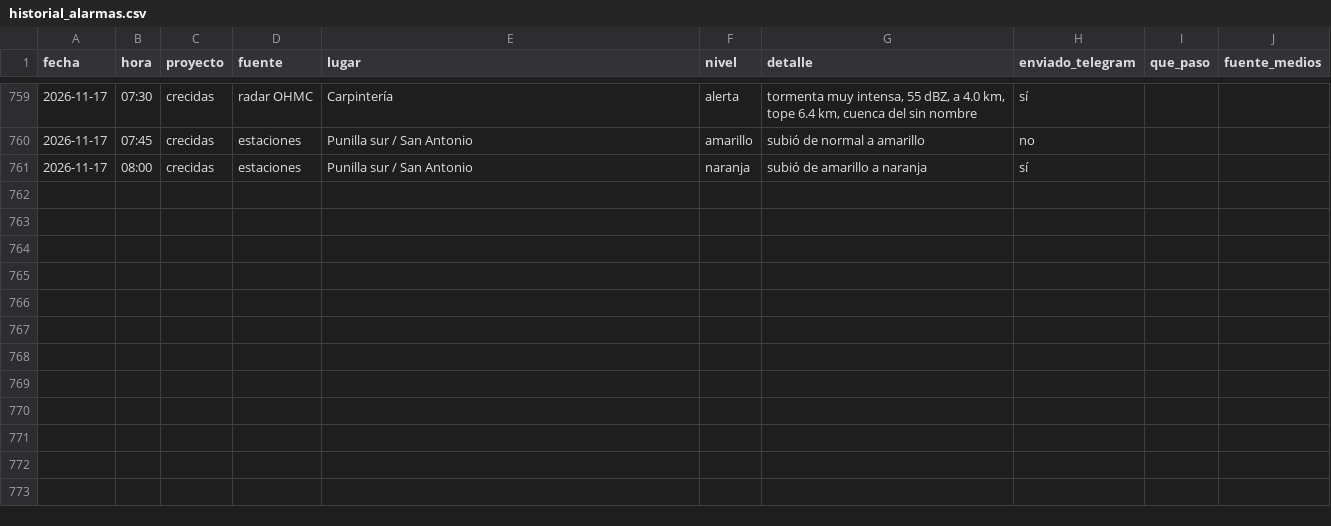
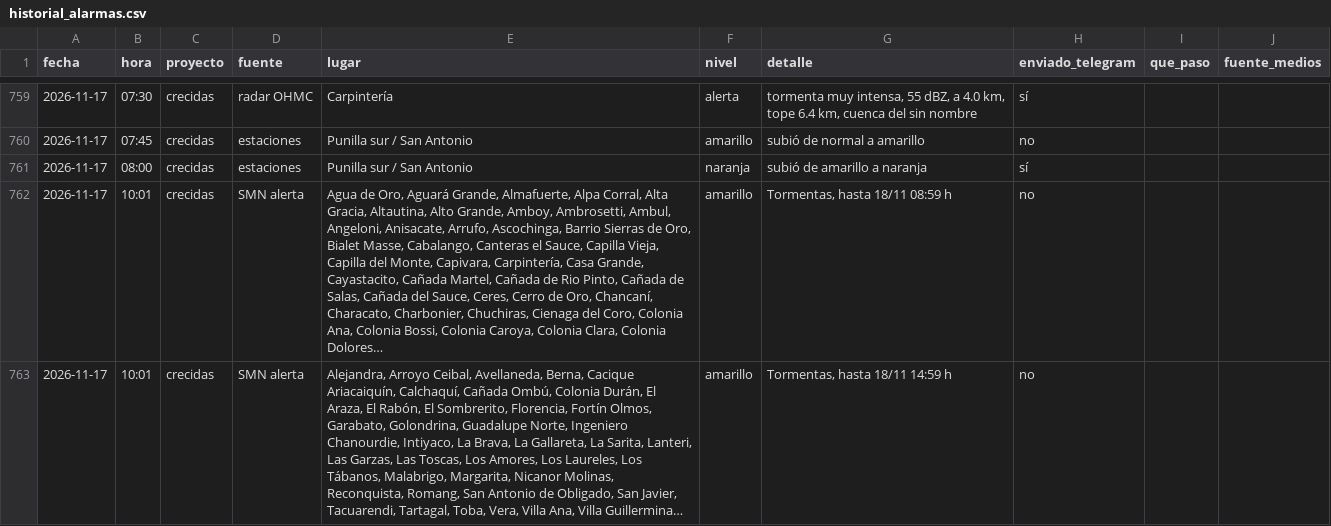
Before and after one commit to diegoesteve/predinun, a CSV file: data/historial_alarmas.csv, drawn as a sheet; only a part is shown, gaps mark what is left out; the diff names each change by its address in the sheet, - before the commit and + after, or states it on an @@ line.

```diff
--- a/data/historial_alarmas.csv
+++ b/data/historial_alarmas.csv
+row 762: 2026-11-17 | 10:01 | crecidas | SMN alerta | Agua de Oro, Aguará Grande, Almafuerte, Alpa Corral, Alta Gracia, Altautina, Alto Grande, Amboy, Ambrosetti, Ambul, Angeloni, Anisacate, Arrufo, Ascochinga, Barrio Sierras de Oro, Bialet Masse, Cabalango, Canteras el Sauce, Capilla Vieja, Capilla del Monte, Capivara, Carpintería, Casa Grande, Cayastacito, Cañada Martel, Cañada de Rio Pinto, Cañada de Salas, Cañada del Sauce, Ceres, Cerro de Oro, Chancaní, Characato, Charbonier, Chuchiras, Cienaga del Coro, Colonia Ana, Colonia Bossi, Colonia Caroya, Colonia Clara, Colonia Dolores… | amarillo | Tormentas, hasta 18/11 08:59 h | no
+row 763: 2026-11-17 | 10:01 | crecidas | SMN alerta | Alejandra, Arroyo Ceibal, Avellaneda, Berna, Cacique Ariacaiquín, Calchaquí, Cañada Ombú, Colonia Durán, El Araza, El Rabón, El Sombrerito, Florencia, Fortín Olmos, Garabato, Golondrina, Guadalupe Norte, Ingeniero Chanourdie, Intiyaco, La Brava, La Gallareta, La Sarita, Lanteri, Las Garzas, Las Toscas, Los Amores, Los Laureles, Los Tábanos, Malabrigo, Margarita, Nicanor Molinas, Reconquista, Romang, San Antonio de Obligado, San Javier, Tacuarendi, Tartagal, Toba, Vera, Villa Ana, Villa Guillermina… | amarillo | Tormentas, hasta 18/11 14:59 h | no
```
Also changed, not shown: 14 other files.
